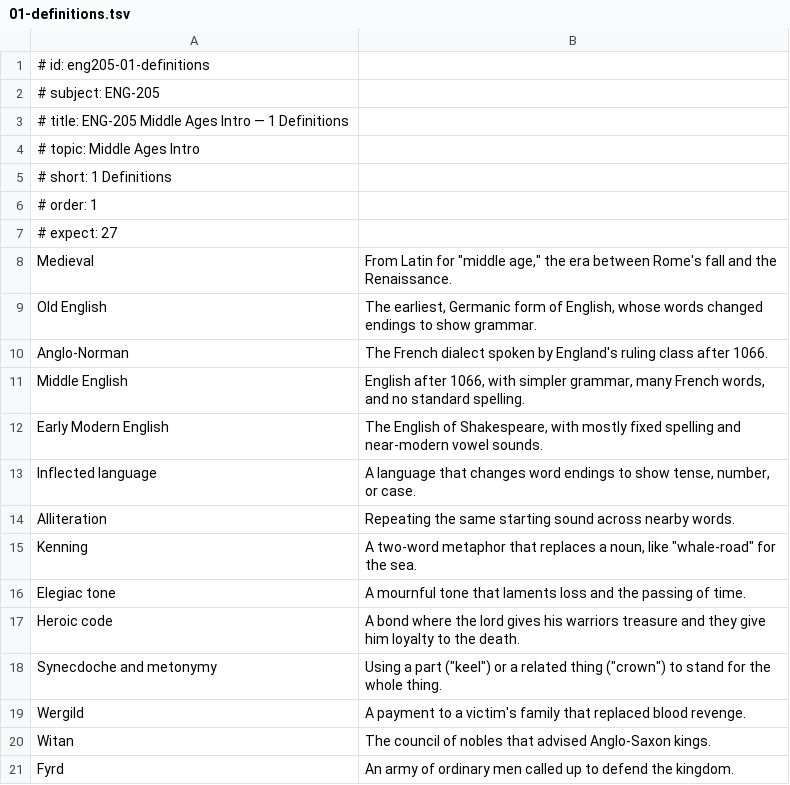
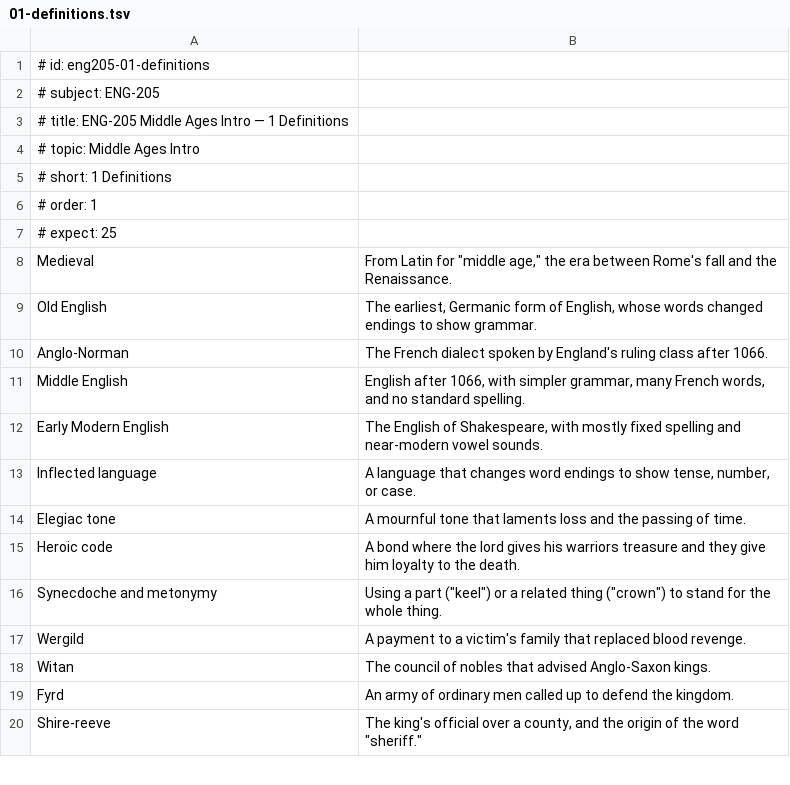
Before and after one commit to damiankilloughis-bit/flashcards, a TSV file: decks/src/eng205/middle-ages-intro/01-definitions.tsv, drawn as a sheet; only a part is shown; the shorter side is filled out with more unchanged rows.

```diff
--- a/decks/src/eng205/middle-ages-intro/01-definitions.tsv
+++ b/decks/src/eng205/middle-ages-intro/01-definitions.tsv
@@ -6,3 +6,3 @@
 # order: 1
-# expect: 27
+# expect: 25
 Medieval	From Latin for "middle age," the era between Rome's fall and the Renaissance.
@@ -13,4 +13,2 @@ Early Modern English	The English of Shakespeare, with mostly fixed spelling and
 Inflected language	A language that changes word endings to show tense, number, or case.
-Alliteration	Repeating the same starting sound across nearby words.
-Kenning	A two-word metaphor that replaces a noun, like "whale-road" for the sea.
 Elegiac tone	A mournful tone that laments loss and the passing of time.
```
Also changed, not shown: decks/src/eng205/beowulf-part-1/01-definitions.tsv, decks/src/eng205/beowulf-part-2/01-definitions.tsv, 6 other files.
